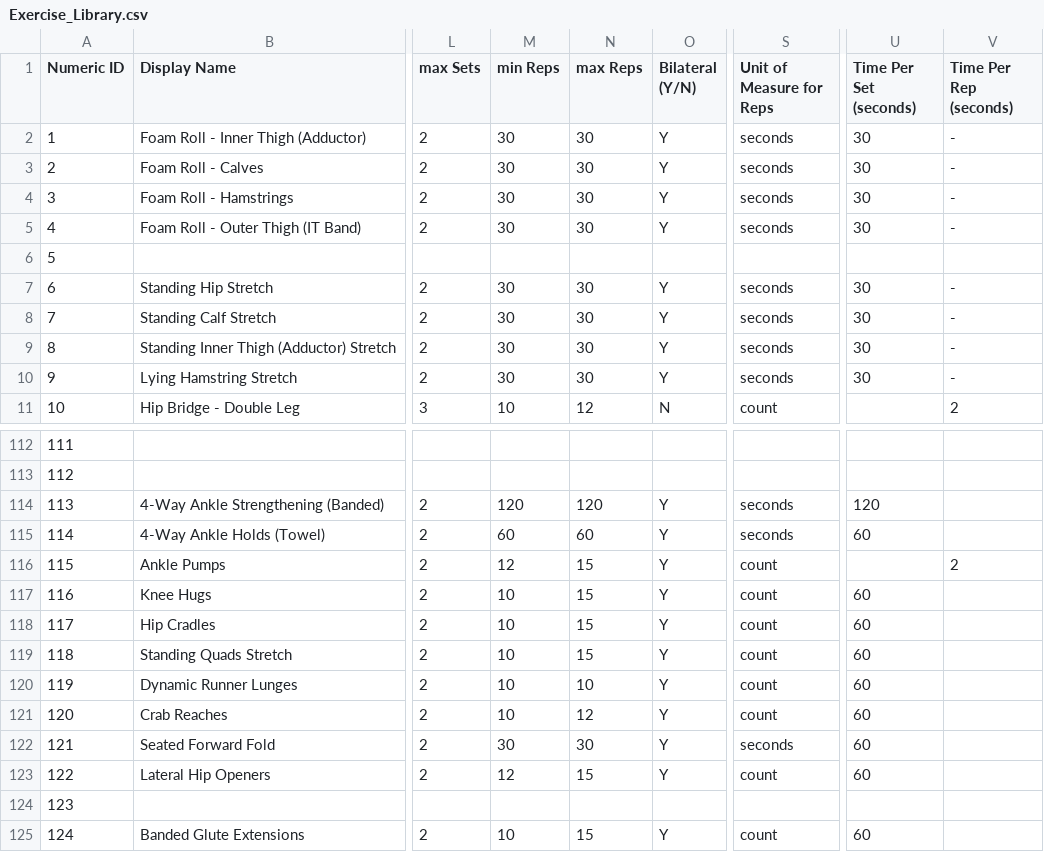
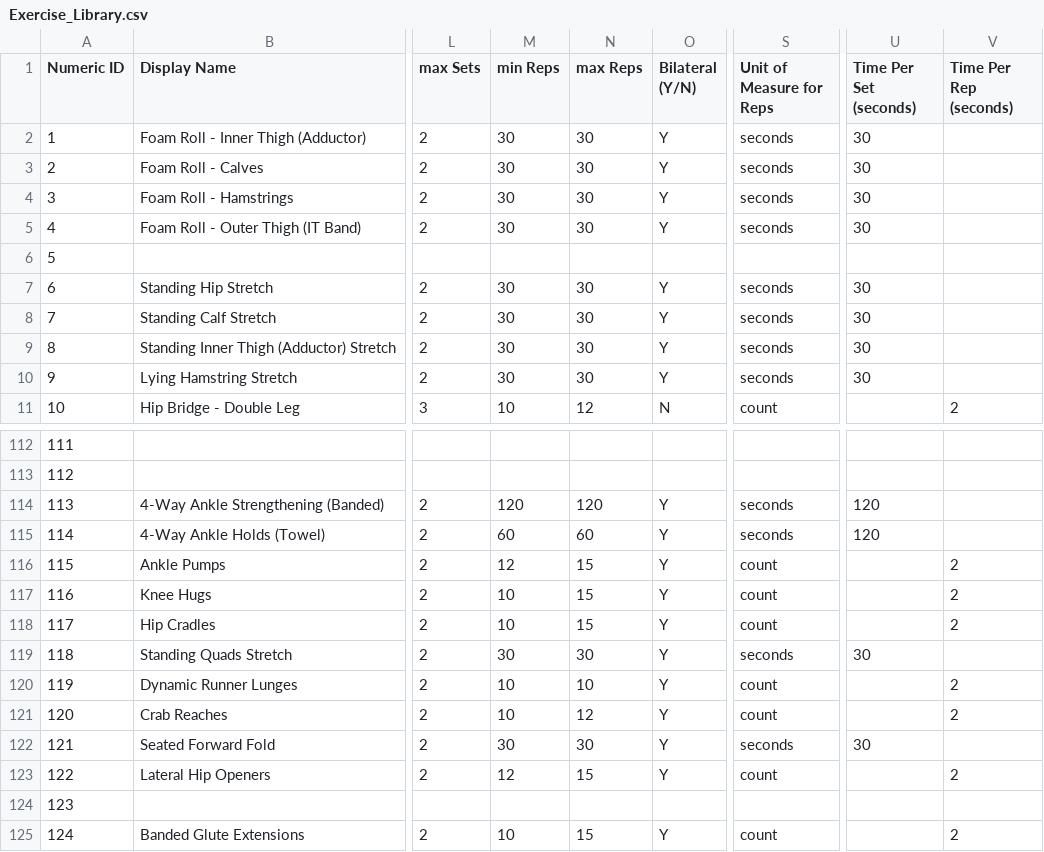
Before and after one commit to biometrixtech/plans, a CSV file: database/Exercise_Library.csv, drawn as a sheet; only a part is shown, gaps mark what is left out; the diff names each change by its address in the sheet, - before the commit and + after, or states it on an @@ line.

Commit message:
fix error with exercises

```diff
--- a/database/Exercise_Library.csv
+++ b/database/Exercise_Library.csv
-V2:V5 (Time Per Rep (seconds)): -
+V2:V5 (Time Per Rep (seconds)): (empty)
-V7:V10 (Time Per Rep (seconds)): -
+V7:V10 (Time Per Rep (seconds)): (empty)
-U115 (Time Per Set (seconds)): 60
+U115 (Time Per Set (seconds)): 120
-U117:U118 (Time Per Set (seconds)): 60
+U117:U118 (Time Per Set (seconds)): (empty)
-V117:V118 (Time Per Rep (seconds)): (empty)
+V117:V118 (Time Per Rep (seconds)): 2
-M119 (min Reps): 10
+M119 (min Reps): 30
-N119 (max Reps): 15
+N119 (max Reps): 30
-S119 (Unit of Measure for Reps): count
+S119 (Unit of Measure for Reps): seconds
-U119 (Time Per Set (seconds)): 60
+U119 (Time Per Set (seconds)): 30
-U120:U121 (Time Per Set (seconds)): 60
+U120:U121 (Time Per Set (seconds)): (empty)
-V120:V121 (Time Per Rep (seconds)): (empty)
+V120:V121 (Time Per Rep (seconds)): 2
-U122 (Time Per Set (seconds)): 60
+U122 (Time Per Set (seconds)): 30
-U123 (Time Per Set (seconds)): 60
+U123 (Time Per Set (seconds)): (empty)
-V123 (Time Per Rep (seconds)): (empty)
+V123 (Time Per Rep (seconds)): 2
-U125 (Time Per Set (seconds)): 60
+U125 (Time Per Set (seconds)): (empty)
-V125 (Time Per Rep (seconds)): (empty)
+V125 (Time Per Rep (seconds)): 2
```
